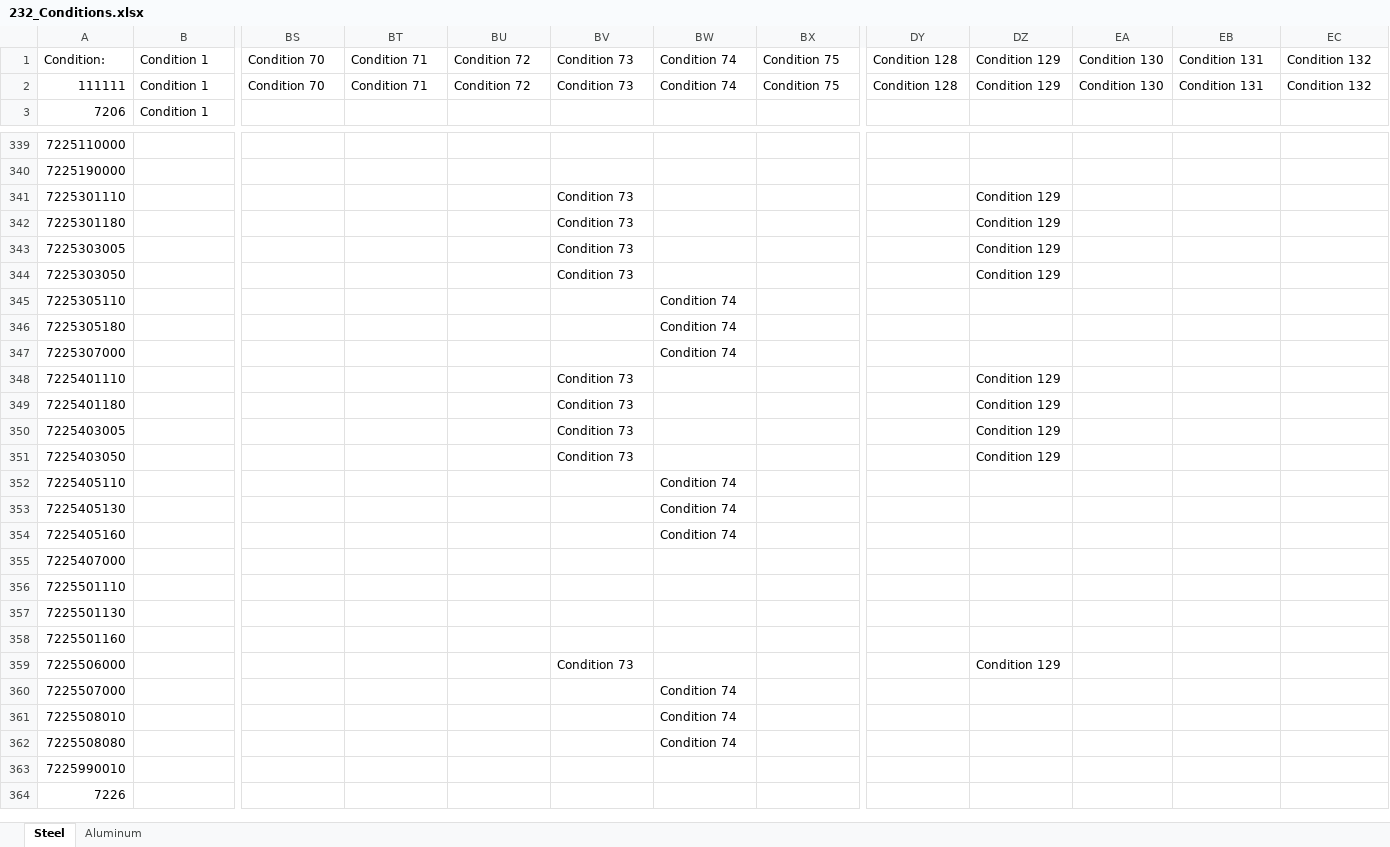
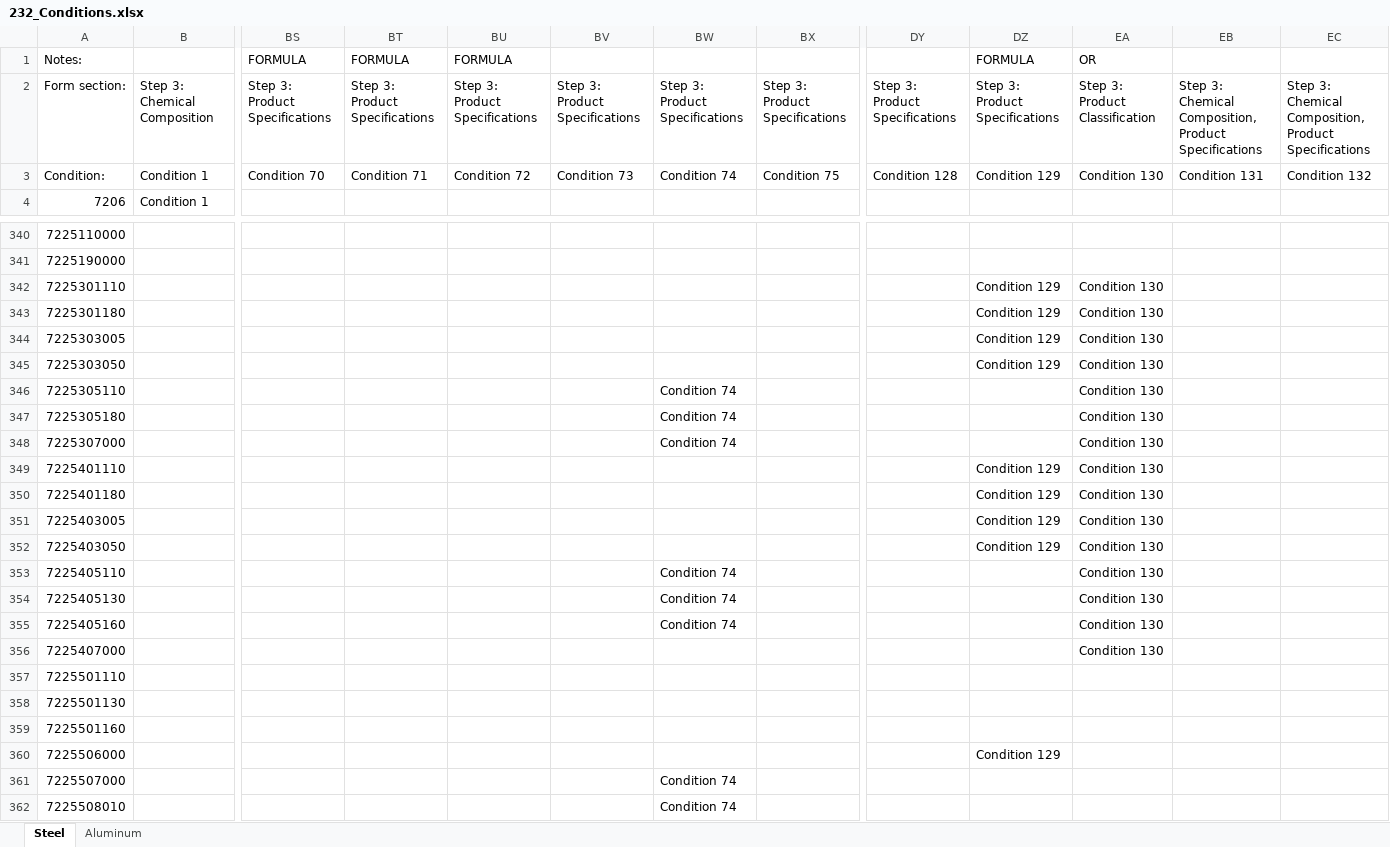
Before and after one commit to InternationalTradeAdministration/automation, an Excel workbook: BIS232_CONDITION_VALIDATION/input_data/script/232_Conditions.xlsx, sheet Steel, drawn as a sheet; only a part is shown, gaps mark what is left out; the shorter side is filled out with more unchanged rows; values as stored, in another font and other column widths than the file's, no cell formats; removed rows and columns are numbered as before the commit, all else as after; rows hold the shown columns only; the diff covers the shown part only; the diff names each change by its address in the sheet, - before the commit and + after, or states it on an @@ line.

```diff
--- a/BIS232_CONDITION_VALIDATION/input_data/script/232_Conditions.xlsx (sheet Steel)
+++ b/BIS232_CONDITION_VALIDATION/input_data/script/232_Conditions.xlsx (sheet Steel)
+row 1: Notes: |  | FORMULA | FORMULA | FORMULA |  |  |  |  | FORMULA | OR
+row 2: Form section: | Step 3: Chemical Composition | Step 3: Product Specifications | Step 3: Product Specifications | Step 3: Product Specifications | Step 3: Product Specifications | Step 3: Product Specifications | Step 3: Product Specifications | Step 3: Product Specifications | Step 3: Product Specifications | Step 3: Product Classification | Step 3: Chemical Composition, Product Specifications | Step 3: Chemical Composition, Product Specifications
-row 2: 111111 | Condition 1 | Condition 70 | Condition 71 | Condition 72 | Condition 73 | Condition 74 | Condition 75 | Condition 128 | Condition 129 | Condition 130 | Condition 131 | Condition 132
-BV342:BV345: Condition 73
+BV342:BV345: (empty)
-EA342:EA356: (empty)
+EA342:EA356: Condition 130
-BV349:BV352: Condition 73
+BV349:BV352: (empty)
-BV360: Condition 73
+BV360: (empty)
```
Also changed, not shown: 123 edited cells elsewhere in this sheet, sheet Aluminum, cell formats, BIS232_CONDITION_VALIDATION/input_data/datapool/Exclusion_Conditions_2.xlsx, BIS232_CONDITION_VALIDATION/input_data/datapool/Integration JSON File.xlsx, 5 other files.
